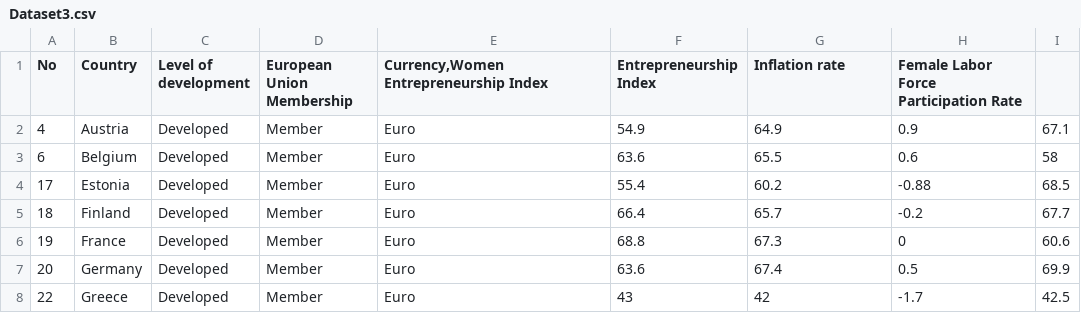
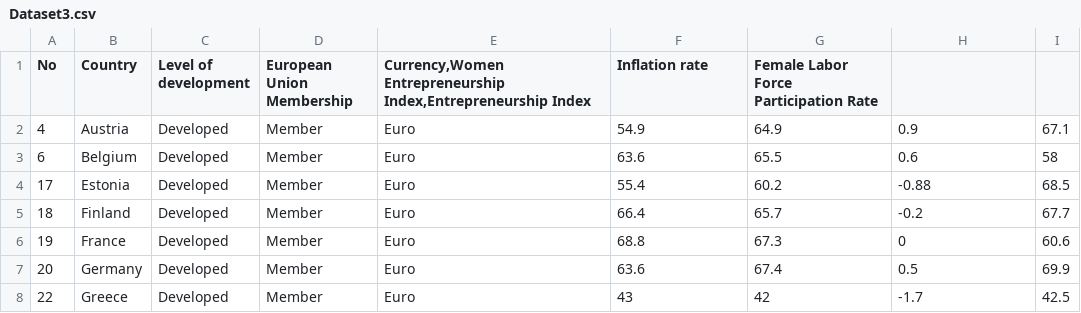
Before and after one commit to aminadinari19/Datasets, a CSV file: Dataset3.csv, drawn as a sheet; only a part is shown.

Commit message:
Update Dataset3.csv

```diff
--- a/Dataset3.csv
+++ b/Dataset3.csv
@@ -1,2 +1,2 @@
-No;Country;Level of development;European Union Membership;Currency,Women Entrepreneurship Index;Entrepreneurship Index;Inflation rate;Female Labor Force Participation Rate
+No;Country;Level of development;European Union Membership;Currency,Women Entrepreneurship Index,Entrepreneurship Index;Inflation rate;Female Labor Force Participation Rate
 4;Austria;Developed;Member;Euro;54.9;64.9;0.9;67.1
```
